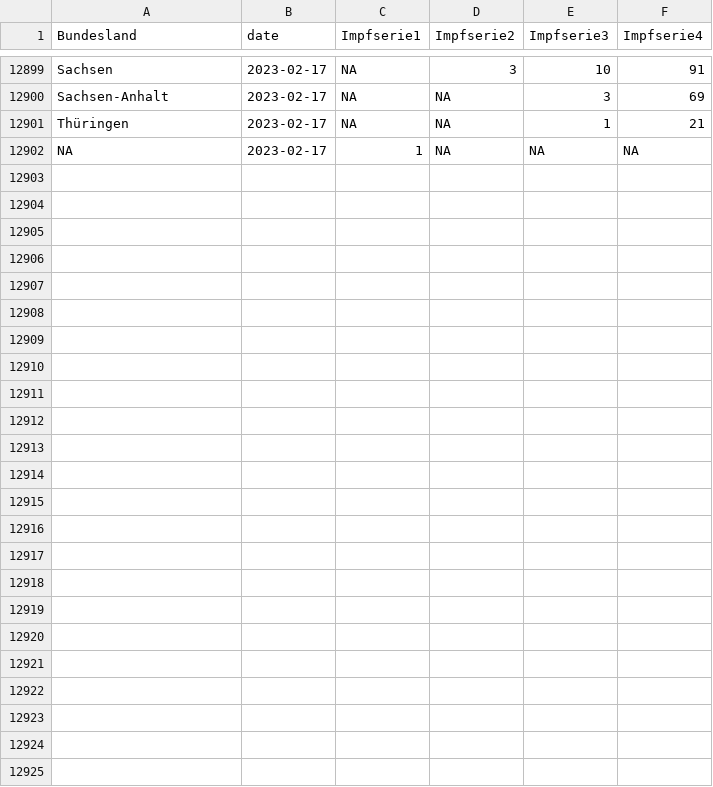
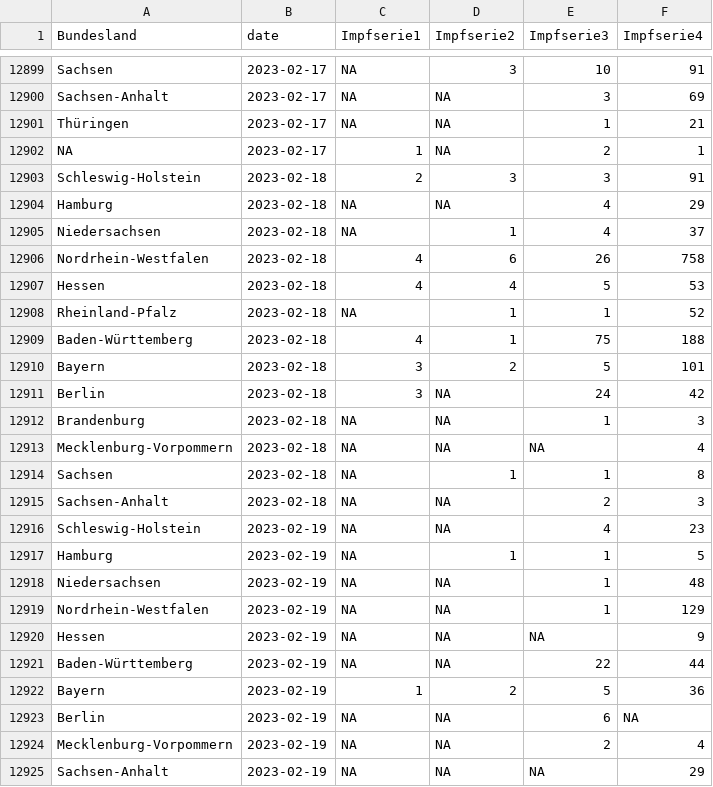
Before and after one commit to zidatalab/covid19dashboard, a CSV file: data/tabledata/alle_impfungen_tag_bl_serie_rki.csv, drawn as a sheet; only a part is shown, gaps mark what is left out; the diff covers the shown part only.

```diff
--- a/data/tabledata/alle_impfungen_tag_bl_serie_rki.csv
+++ b/data/tabledata/alle_impfungen_tag_bl_serie_rki.csv
@@ -12901,2 +12901,25 @@ Sachsen-Anhalt,2023-02-17,NA,NA,3,69
 Thüringen,2023-02-17,NA,NA,1,21
-NA,2023-02-17,1,NA,NA,NA
+NA,2023-02-17,1,NA,2,1
+Schleswig-Holstein,2023-02-18,2,3,3,91
+Hamburg,2023-02-18,NA,NA,4,29
+Niedersachsen,2023-02-18,NA,1,4,37
+Nordrhein-Westfalen,2023-02-18,4,6,26,758
+Hessen,2023-02-18,4,4,5,53
+Rheinland-Pfalz,2023-02-18,NA,1,1,52
+Baden-Württemberg,2023-02-18,4,1,75,188
+Bayern,2023-02-18,3,2,5,101
+Berlin,2023-02-18,3,NA,24,42
+Brandenburg,2023-02-18,NA,NA,1,3
+Mecklenburg-Vorpommern,2023-02-18,NA,NA,NA,4
+Sachsen,2023-02-18,NA,1,1,8
+Sachsen-Anhalt,2023-02-18,NA,NA,2,3
+Schleswig-Holstein,2023-02-19,NA,NA,4,23
+Hamburg,2023-02-19,NA,1,1,5
+Niedersachsen,2023-02-19,NA,NA,1,48
+Nordrhein-Westfalen,2023-02-19,NA,NA,1,129
+Hessen,2023-02-19,NA,NA,NA,9
+Baden-Württemberg,2023-02-19,NA,NA,22,44
+Bayern,2023-02-19,1,2,5,36
+Berlin,2023-02-19,NA,NA,6,NA
+Mecklenburg-Vorpommern,2023-02-19,NA,NA,2,4
+Sachsen-Anhalt,2023-02-19,NA,NA,NA,29
```
Also changed, not shown: 2 added rows, 2 removed rows and 25 edited cells elsewhere in this file, data/impfdax/viertimpfungen_praxen.csv, data/moderna_auffr.csv, 3 other files.
